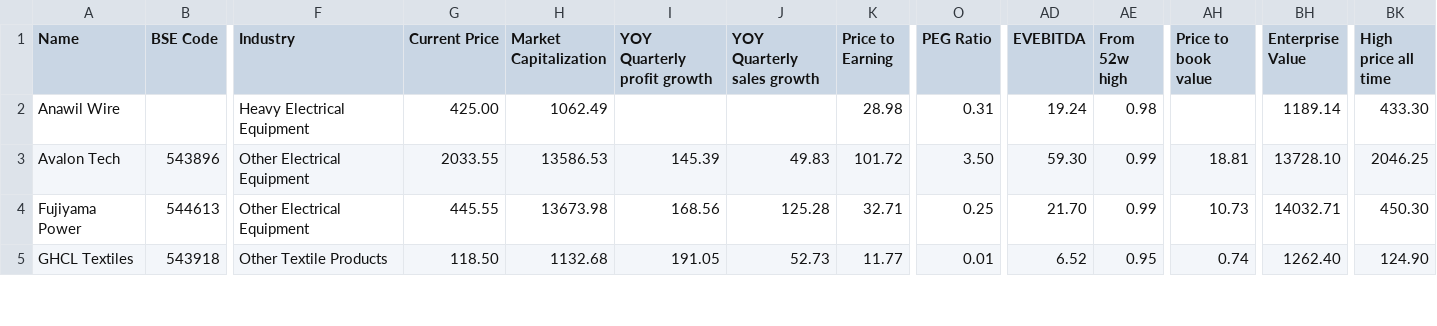
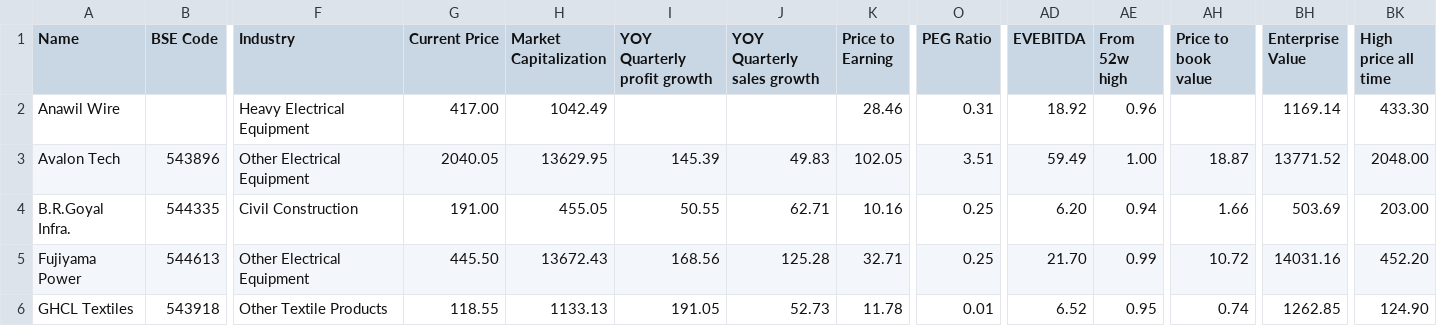
Before and after one commit to radhevrishi/market-cockpit, a CSV file: frontend/public/data/screener/ipobases.csv, drawn as a sheet; only a part is shown, gaps mark what is left out; addresses are those after the commit; rows hold the shown columns only; the diff covers the shown part only; the diff names each change by its address in the sheet, - before the commit and + after, or states it on an @@ line.

```diff
--- a/frontend/public/data/screener/ipobases.csv
+++ b/frontend/public/data/screener/ipobases.csv
-G2 (Current Price): 425.00
+G2 (Current Price): 417.00
-H2 (Market Capitalization): 1062.49
+H2 (Market Capitalization): 1042.49
-K2 (Price to Earning): 28.98
+K2 (Price to Earning): 28.46
-AD2 (EVEBITDA): 19.24
+AD2 (EVEBITDA): 18.92
-AE2 (From 52w high): 0.98
+AE2 (From 52w high): 0.96
-BH2 (Enterprise Value): 1189.14
+BH2 (Enterprise Value): 1169.14
-G3 (Current Price): 2033.55
+G3 (Current Price): 2040.05
-H3 (Market Capitalization): 13586.53
+H3 (Market Capitalization): 13629.95
-K3 (Price to Earning): 101.72
+K3 (Price to Earning): 102.05
-O3 (PEG Ratio): 3.50
+O3 (PEG Ratio): 3.51
-AD3 (EVEBITDA): 59.30
+AD3 (EVEBITDA): 59.49
-AE3 (From 52w high): 0.99
+AE3 (From 52w high): 1.00
-AH3 (Price to book value): 18.81
+AH3 (Price to book value): 18.87
-BH3 (Enterprise Value): 13728.10
+BH3 (Enterprise Value): 13771.52
-BK3 (High price all time): 2046.25
+BK3 (High price all time): 2048.00
+row 4: B.R.Goyal Infra. | 544335 | Civil Construction | 191.00 | 455.05 | 50.55 | 62.71 | 10.16 | 0.25 | 6.20 | 0.94 | 1.66 | 503.69 | 203.00
-G5 (Current Price): 445.55
+G5 (Current Price): 445.50
-H5 (Market Capitalization): 13673.98
+H5 (Market Capitalization): 13672.43
-AH5 (Price to book value): 10.73
+AH5 (Price to book value): 10.72
-BH5 (Enterprise Value): 14032.71
+BH5 (Enterprise Value): 14031.16
-BK5 (High price all time): 450.30
+BK5 (High price all time): 452.20
-G6 (Current Price): 118.50
+G6 (Current Price): 118.55
-H6 (Market Capitalization): 1132.68
+H6 (Market Capitalization): 1133.13
-K6 (Price to Earning): 11.77
+K6 (Price to Earning): 11.78
-BH6 (Enterprise Value): 1262.40
+BH6 (Enterprise Value): 1262.85
```
Also changed, not shown: 69 edited cells elsewhere in this file, frontend/public/data/screener/100-baggers-sales-and-eps-growth.csv, frontend/public/data/screener/lowequitycapital.csv, 17 other files.
